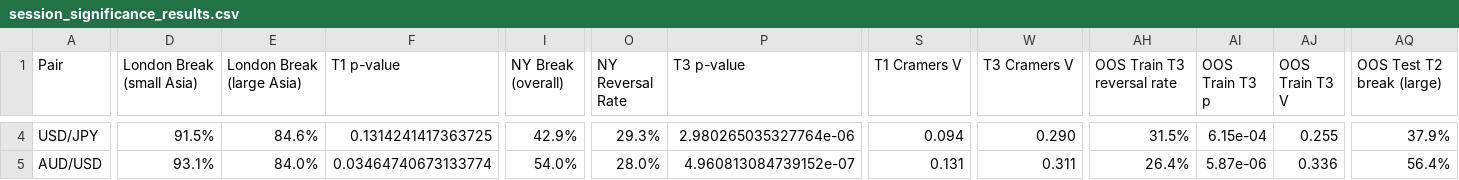
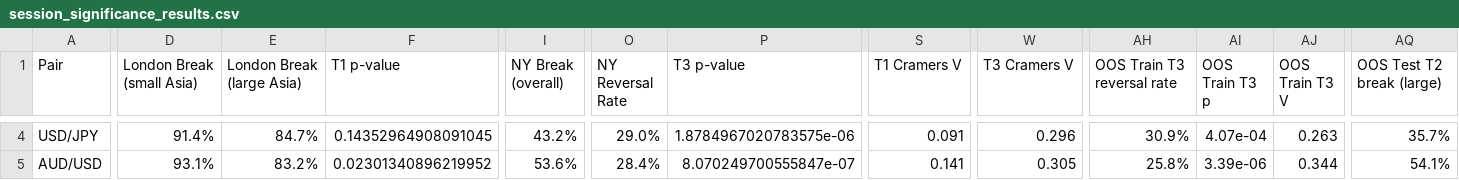
Before and after one commit to danmelon/FX_Session_Analysis, a CSV file: session_significance_results.csv, drawn as a sheet; only a part is shown, gaps mark what is left out; the diff covers the shown part only; the diff names each change by its address in the sheet, - before the commit and + after, or states it on an @@ line.

```diff
--- a/session_significance_results.csv
+++ b/session_significance_results.csv
-D4 (London Break (small Asia)): 91.5%
+D4 (London Break (small Asia)): 91.4%
-E4 (London Break (large Asia)): 84.6%
+E4 (London Break (large Asia)): 84.7%
-F4 (T1 p-value): 0.1314241417363725
+F4 (T1 p-value): 0.14352964908091045
-I4 (NY Break (overall)): 42.9%
+I4 (NY Break (overall)): 43.2%
-O4 (NY Reversal Rate): 29.3%
+O4 (NY Reversal Rate): 29.0%
-P4 (T3 p-value): 2.980265035327764e-06
+P4 (T3 p-value): 1.8784967020783575e-06
-S4 (T1 Cramers V): 0.094
+S4 (T1 Cramers V): 0.091
-W4 (T3 Cramers V): 0.290
+W4 (T3 Cramers V): 0.296
-AH4 (OOS Train T3 reversal rate): 31.5%
+AH4 (OOS Train T3 reversal rate): 30.9%
-AI4 (OOS Train T3 p): 6.15e-04
+AI4 (OOS Train T3 p): 4.07e-04
-AJ4 (OOS Train T3 V): 0.255
+AJ4 (OOS Train T3 V): 0.263
-AQ4 (OOS Test T2 break (large)): 37.9%
+AQ4 (OOS Test T2 break (large)): 35.7%
-E5 (London Break (large Asia)): 84.0%
+E5 (London Break (large Asia)): 83.2%
-F5 (T1 p-value): 0.03464740673133774
+F5 (T1 p-value): 0.02301340896219952
-I5 (NY Break (overall)): 54.0%
+I5 (NY Break (overall)): 53.6%
-O5 (NY Reversal Rate): 28.0%
+O5 (NY Reversal Rate): 28.4%
-P5 (T3 p-value): 4.960813084739152e-07
+P5 (T3 p-value): 8.070249700555847e-07
-S5 (T1 Cramers V): 0.131
+S5 (T1 Cramers V): 0.141
-W5 (T3 Cramers V): 0.311
+W5 (T3 Cramers V): 0.305
-AH5 (OOS Train T3 reversal rate): 26.4%
+AH5 (OOS Train T3 reversal rate): 25.8%
-AI5 (OOS Train T3 p): 5.87e-06
+AI5 (OOS Train T3 p): 3.39e-06
-AJ5 (OOS Train T3 V): 0.336
+AJ5 (OOS Train T3 V): 0.344
-AQ5 (OOS Test T2 break (large)): 56.4%
+AQ5 (OOS Test T2 break (large)): 54.1%
```
Also changed, not shown: 153 edited cells elsewhere in this file, 22 other files.
